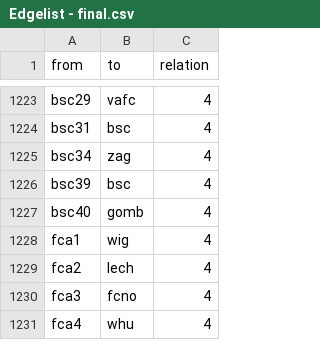
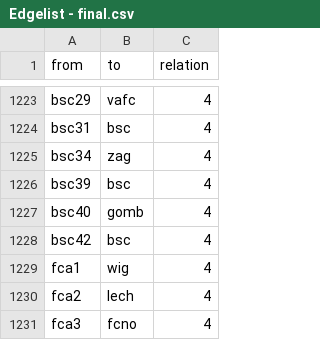
Before and after one commit to niclasketterer/bundesliganetzwerk, a CSV file: Edgelist - final.csv, drawn as a sheet; only a part is shown, gaps mark what is left out; the shorter side is filled out with more unchanged rows; the diff covers the shown part only.

```diff
--- a/Edgelist - final.csv
+++ b/Edgelist - final.csv
@@ -1227,2 +1227,3 @@ bsc39,bsc,4
 bsc40,gomb,4
+bsc42,bsc,4
 fca1,wig,4
```
Also changed, not shown: 47 added rows elsewhere in this file, Nodelist - final.csv.
